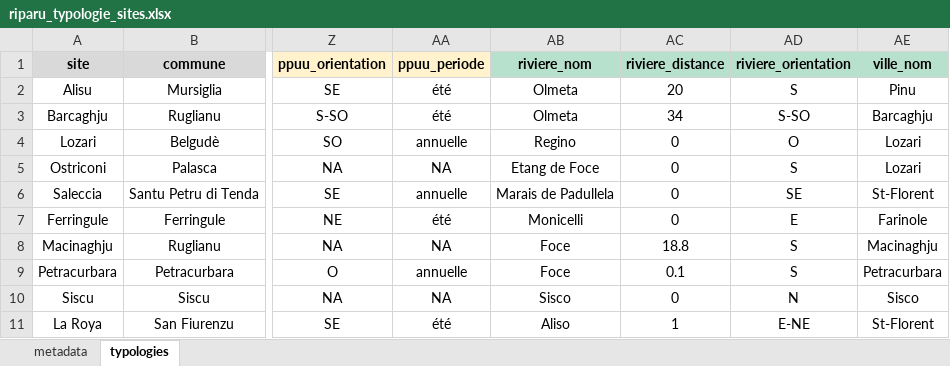
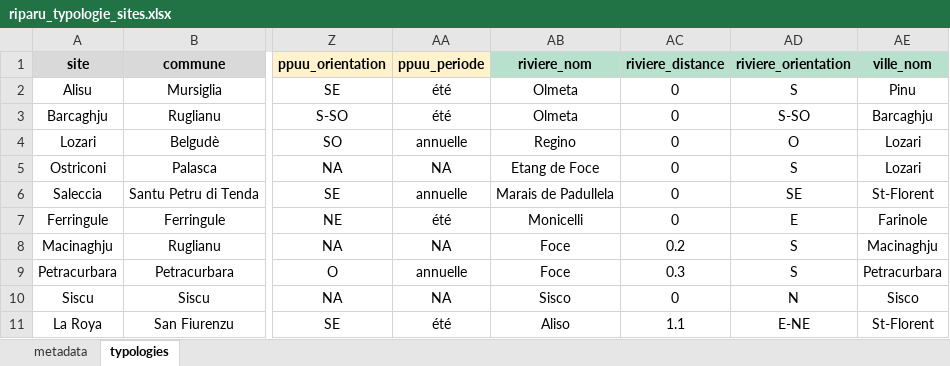
Before and after one commit to STARESO/riparuR, an Excel workbook: data/raw/riparu_typologie_sites.xlsx, sheet typologies, drawn as a sheet; only a part is shown, gaps mark what is left out; values as stored, in another font and other column widths than the file's, no borders; the diff names each change by its address in the sheet, - before the commit and + after, or states it on an @@ line.

```diff
--- a/data/raw/riparu_typologie_sites.xlsx (sheet typologies)
+++ b/data/raw/riparu_typologie_sites.xlsx (sheet typologies)
-AC2 (riviere_distance): 20
+AC2 (riviere_distance): 0
-AC3 (riviere_distance): 34
+AC3 (riviere_distance): 0
-AC8 (riviere_distance): 18.8
+AC8 (riviere_distance): 0.2
-AC9 (riviere_distance): 0.1
+AC9 (riviere_distance): 0.3
-AC11 (riviere_distance): 1
+AC11 (riviere_distance): 1.1
```
Also changed, not shown: 4 other files.
